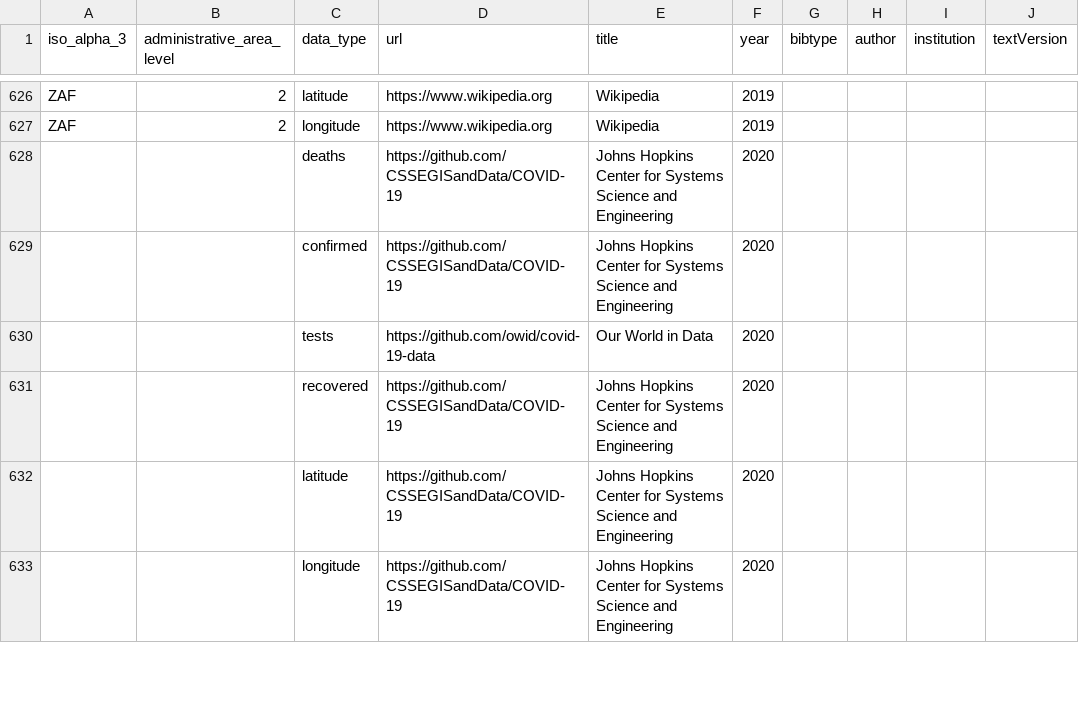
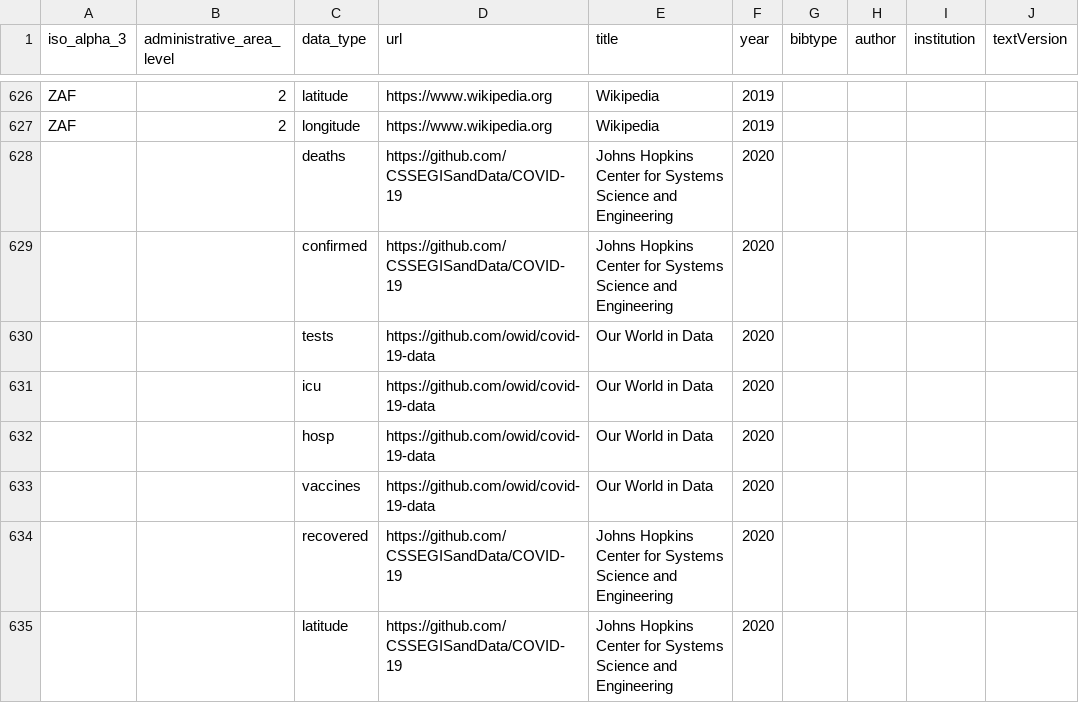
Before and after one commit to covid19datahub/COVID19, a CSV file: inst/extdata/src.csv, drawn as a sheet; only a part is shown, gaps mark what is left out; the shorter side is filled out with more unchanged rows; the diff names each change by its address in the sheet, - before the commit and + after, or states it on an @@ line.

Commit message:
Added vaccines

```diff
--- a/inst/extdata/src.csv
+++ b/inst/extdata/src.csv
+row 631:  |  | icu | https://github.com/owid/covid-19-data | Our World in Data | 2020
+row 632:  |  | hosp | https://github.com/owid/covid-19-data | Our World in Data | 2020
+row 633:  |  | vaccines | https://github.com/owid/covid-19-data | Our World in Data | 2020
```
Also changed, not shown: 8 other files.
